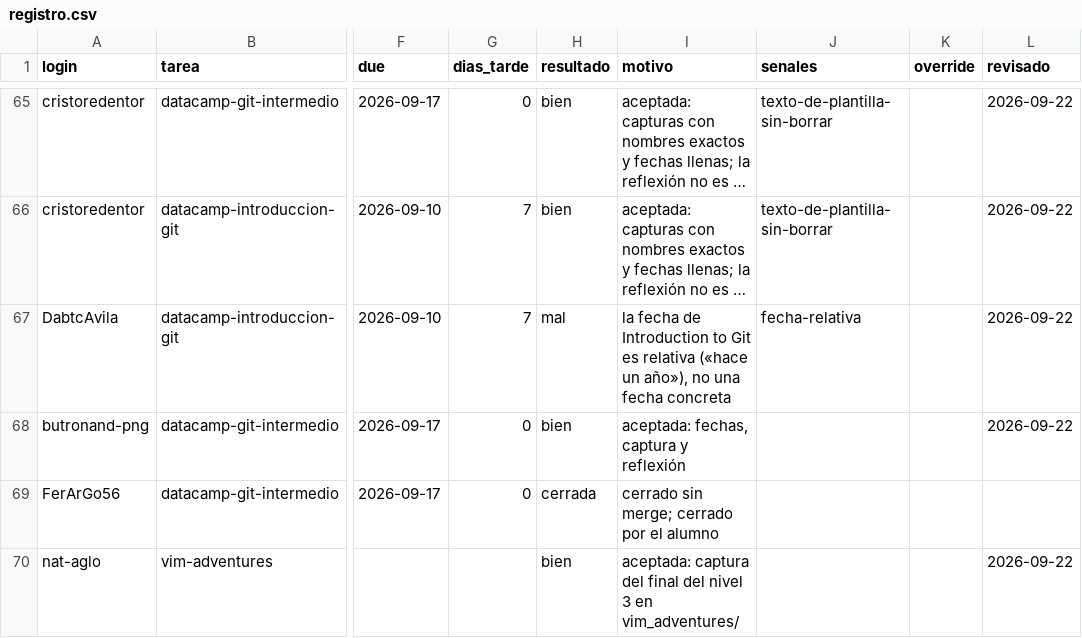
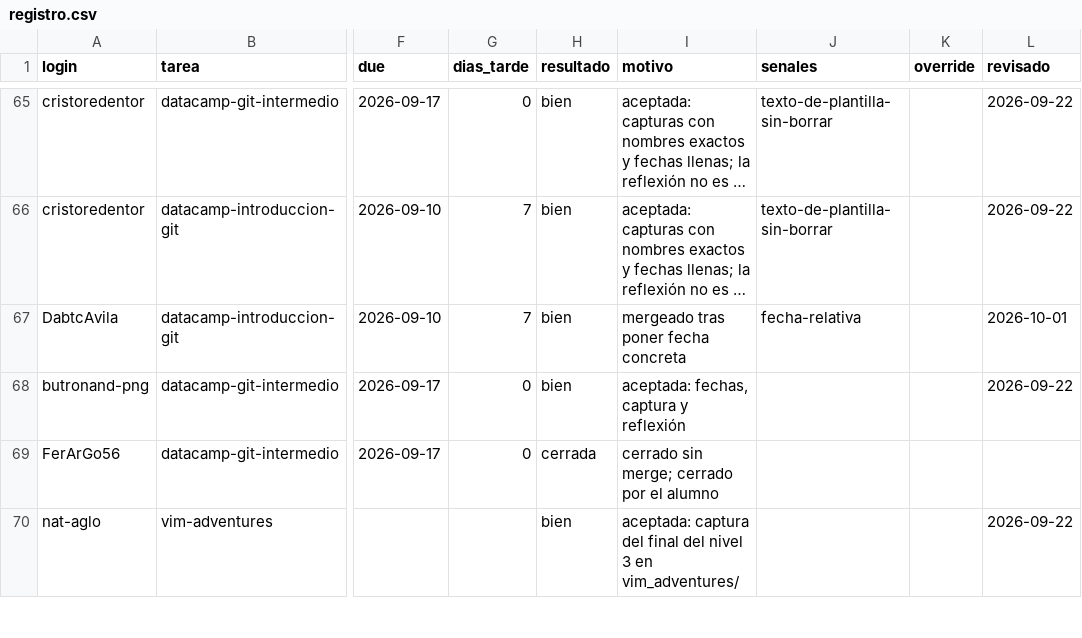
Before and after one commit to raya-lucaria/fdd_o26, a CSV file: registro.csv, drawn as a sheet; only a part is shown, gaps mark what is left out; long unchanged cells end in …; the diff names each change by its address in the sheet, - before the commit and + after, or states it on an @@ line.

Commit message:
registro: DabtcAvila datacamp-introduccion-git #58 (resultado, motivo, revisado)

```diff
--- a/registro.csv
+++ b/registro.csv
-H67 (resultado): mal
+H67 (resultado): bien
-I67 (motivo): la fecha de Introduction to Git es relativa («hace un año»), no una fecha concreta
+I67 (motivo): mergeado tras poner fecha concreta
-L67 (revisado): 2026-09-22
+L67 (revisado): 2026-10-01
```
